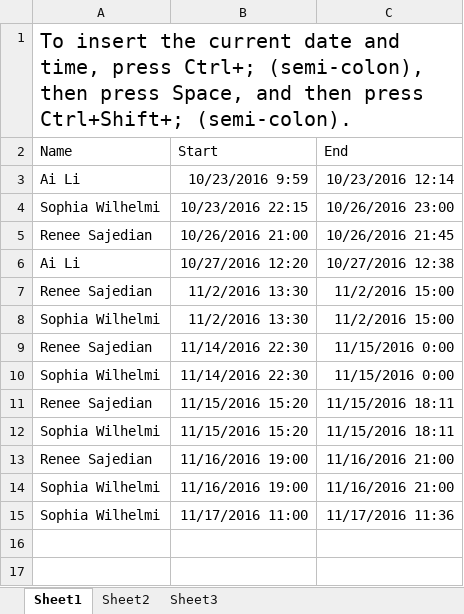
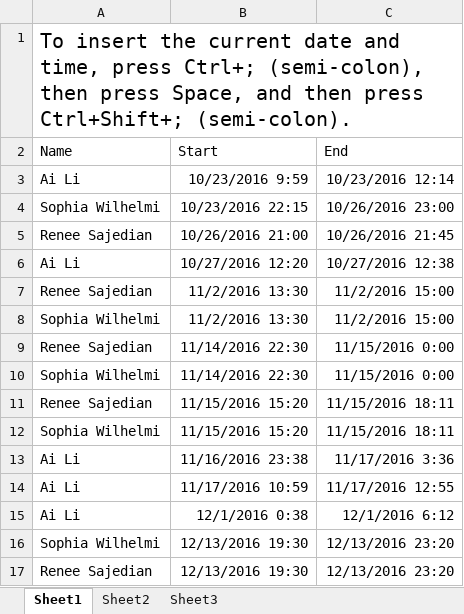
Before and after one commit to GRMmouse/Neural-Network, an Excel workbook: timeSheet.xlsx, sheet Sheet1, drawn as a sheet; values as stored, in another font and other column widths than the file's, no borders; removed rows and columns are numbered as before the commit, all else as after; the diff names each change by its address in the sheet, - before the commit and + after, or states it on an @@ line.

```diff
--- a/timeSheet.xlsx (sheet Sheet1)
+++ b/timeSheet.xlsx (sheet Sheet1)
-row 13: Renee Sajedian | 11/16/2016 19:00 | 11/16/2016 21:00
+row 13: Ai Li | 11/16/2016 23:38 | 11/17/2016 3:36
+row 14: Ai Li | 11/17/2016 10:59 | 11/17/2016 12:55
+row 15: Ai Li | 12/1/2016 0:38 | 12/1/2016 6:12
-B16 (Start): 11/16/2016 19:00
+B16 (Start): 12/13/2016 19:30
-C16 (End): 11/16/2016 21:00
+C16 (End): 12/13/2016 23:20
-row 15: Sophia Wilhelmi | 11/17/2016 11:00 | 11/17/2016 11:36
+row 17: Renee Sajedian | 12/13/2016 19:30 | 12/13/2016 23:20
```
Also changed, not shown: 2 other files.
